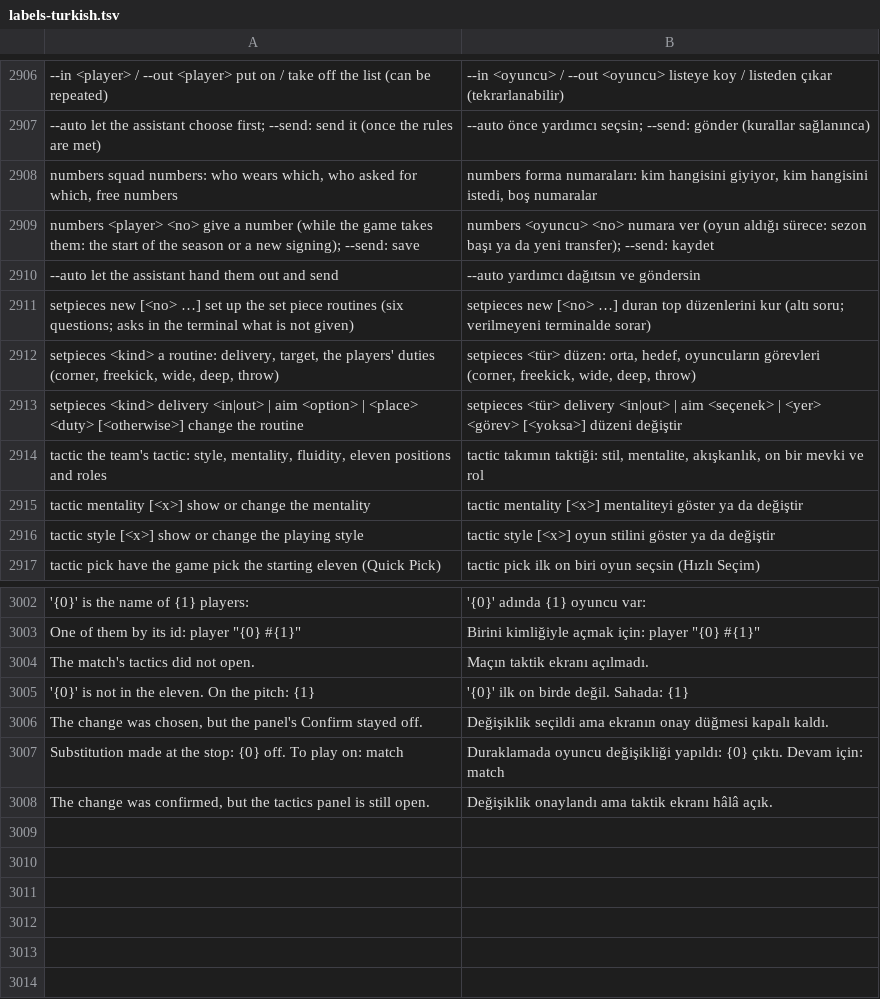
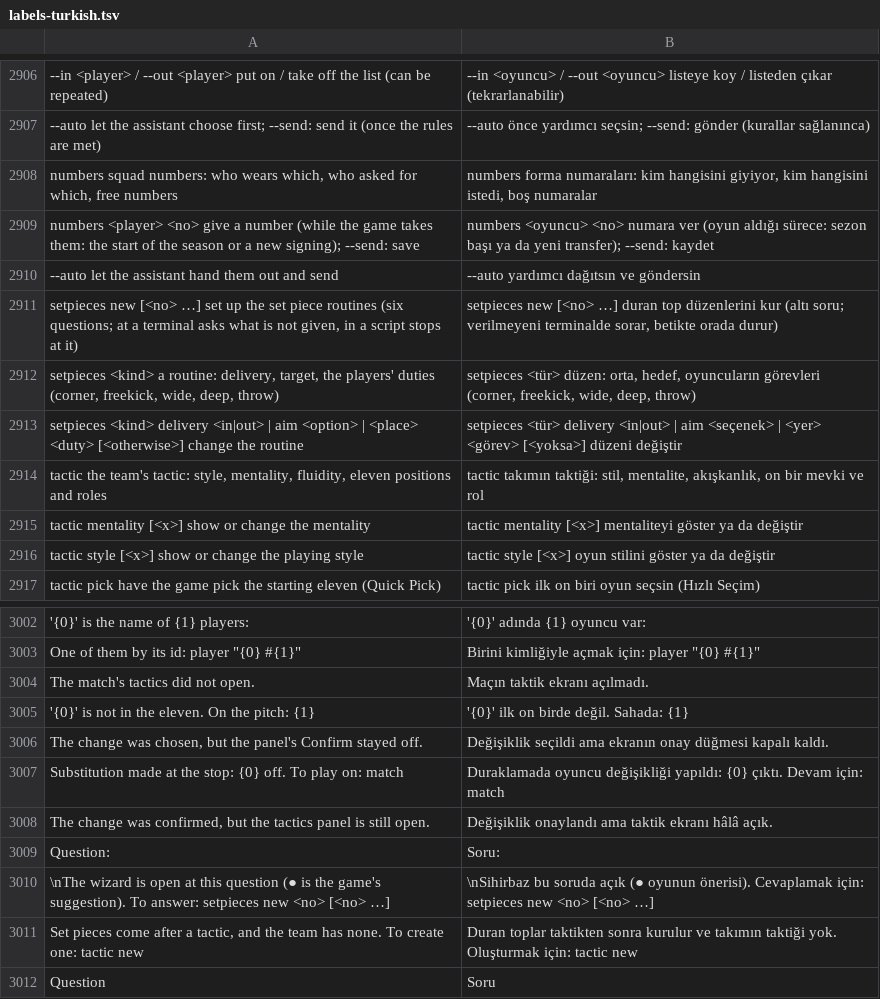
Before and after one commit to farukkavlak/fm-cli, a TSV file: cli/fm/labels-turkish.tsv, drawn as a sheet; only a part is shown, gaps mark what is left out.

```diff
--- a/cli/fm/labels-turkish.tsv
+++ b/cli/fm/labels-turkish.tsv
@@ -2910,3 +2910,3 @@ numbers <player> <no>   give a number (while the game takes them: the start of t
 --auto        let the assistant hand them out and send	--auto        yardımcı dağıtsın ve göndersin
-setpieces new [<no> …]      set up the set piece routines (six questions; asks in the terminal what is not given)	setpieces new [<no> …]      duran top düzenlerini kur (altı soru; verilmeyeni terminalde sorar)
+setpieces new [<no> …]      set up the set piece routines (six questions; at a terminal asks what is not given, in a script stops at it)	setpieces new [<no> …]      duran top düzenlerini kur (altı soru; verilmeyeni terminalde sorar, betikte orada durur)
 setpieces <kind>            a routine: delivery, target, the players' duties (corner, freekick, wide, deep, throw)	setpieces <tür>            düzen: orta, hedef, oyuncuların görevleri (corner, freekick, wide, deep, throw)
@@ -3008 +3008,5 @@ Substitution made at the stop: {0} off. To play on: match	Duraklamada oyuncu de
 The change was confirmed, but the tactics panel is still open.	Değişiklik onaylandı ama taktik ekranı hâlâ açık.
+Question:	Soru:
+\nThe wizard is open at this question (● is the game's suggestion). To answer: setpieces new <no> [<no> …]	\nSihirbaz bu soruda açık (● oyunun önerisi). Cevaplamak için: setpieces new <no> [<no> …]
+Set pieces come after a tactic, and the team has none. To create one: tactic new	Duran toplar taktikten sonra kurulur ve takımın taktiği yok. Oluşturmak için: tactic new
+Question	Soru
```
Also changed, not shown: 4 other files.
